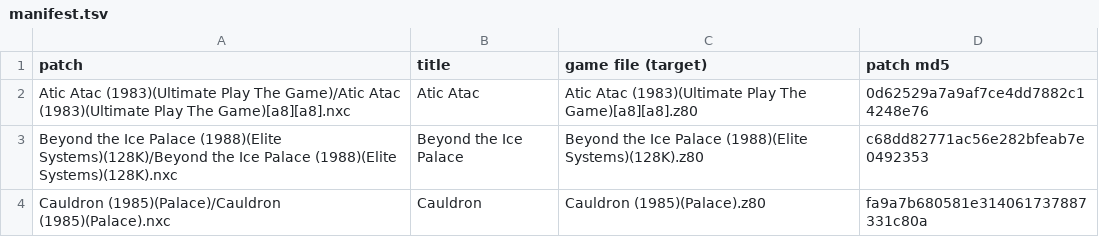
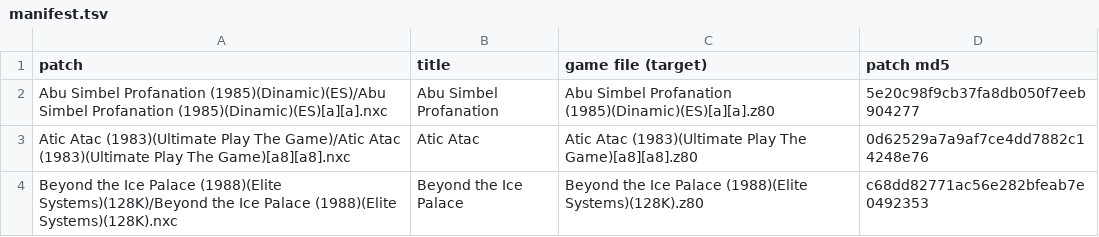
Before and after one commit to jattree/nxc, a TSV file: patches/manifest.tsv, drawn as a sheet; only a part is shown; the shorter side is filled out with more unchanged rows.

Commit message:
feat: Abu Simbel Profanation 1.0
Every figure, Johny Jones and the temple's creatures, is a Next sprite in the game's own colours,
so the rooms keep theirs. Enhanced colours are an option, off by default. The Language line offers
Spanish, as the game is, or English text. Three tested cheats, all off by default. Runs on
Sinclair's 48K ROM, so it is safe on NextZXOS v2.10.

Known issues: in JNext it runs 0.7 to 1.7 percent faster than the original by scene; quiet
stretches of one room up to 2.1 percent faster, and one attract-mode stretch 0.2 percent slower.
No loading screen. Hardware untested.

```diff
--- a/patches/manifest.tsv
+++ b/patches/manifest.tsv
@@ -1,2 +1,3 @@
 patch	title	game file (target)	patch md5
+Abu Simbel Profanation (1985)(Dinamic)(ES)/Abu Simbel Profanation (1985)(Dinamic)(ES)[a][a].nxc	Abu Simbel Profanation	Abu Simbel Profanation (1985)(Dinamic)(ES)[a][a].z80	5e20c98f9cb37fa8db050f7eeb904277
 Atic Atac (1983)(Ultimate Play The Game)/Atic Atac (1983)(Ultimate Play The Game)[a8][a8].nxc	Atic Atac	Atic Atac (1983)(Ultimate Play The Game)[a8][a8].z80	0d62529a7a9af7ce4dd7882c14248e76
```
Also changed, not shown: 2 other files.
